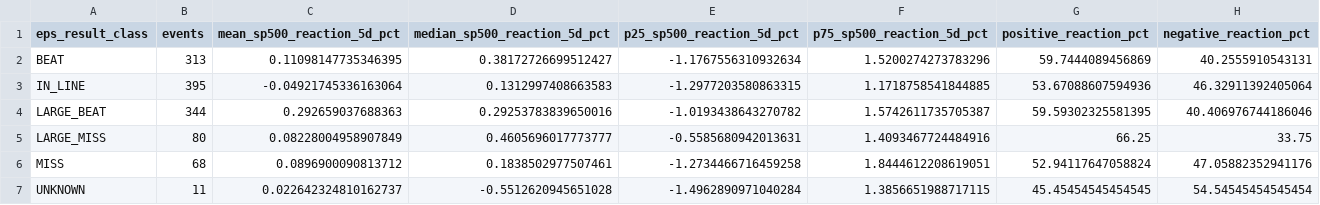
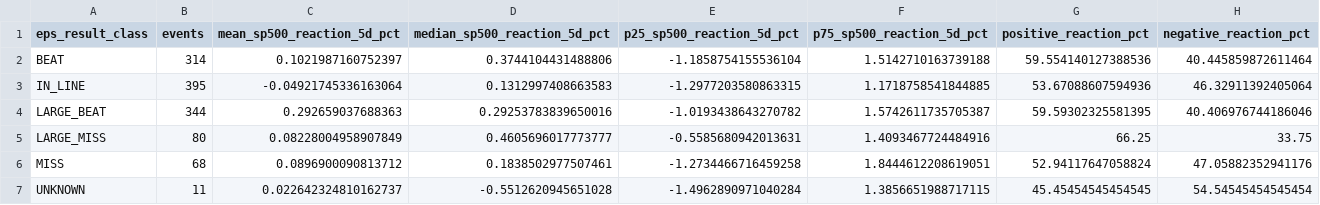
Before and after one commit to mohamednossaoui-max/US500-Macro-Intelligence, a CSV file: public_data/earnings_reaction_by_eps_class_v3.csv, drawn as a sheet.

```diff
--- a/public_data/earnings_reaction_by_eps_class_v3.csv
+++ b/public_data/earnings_reaction_by_eps_class_v3.csv
@@ -1,3 +1,3 @@
 eps_result_class,events,mean_sp500_reaction_5d_pct,median_sp500_reaction_5d_pct,p25_sp500_reaction_5d_pct,p75_sp500_reaction_5d_pct,positive_reaction_pct,negative_reaction_pct
-BEAT,313,0.11098147735346395,0.38172726699512427,-1.1767556310932634,1.5200274273783296,59.7444089456869,40.2555910543131
+BEAT,314,0.1021987160752397,0.3744104431488806,-1.1858754155536104,1.5142710163739188,59.554140127388536,40.445859872611464
 IN_LINE,395,-0.04921745336163064,0.1312997408663583,-1.2977203580863315,1.1718758541844885,53.67088607594936,46.32911392405064
```
Also changed, not shown: public_data/earnings_market_reaction_summary_v3.csv, public_data/earnings_market_reaction_v3.csv, 22 other files.
